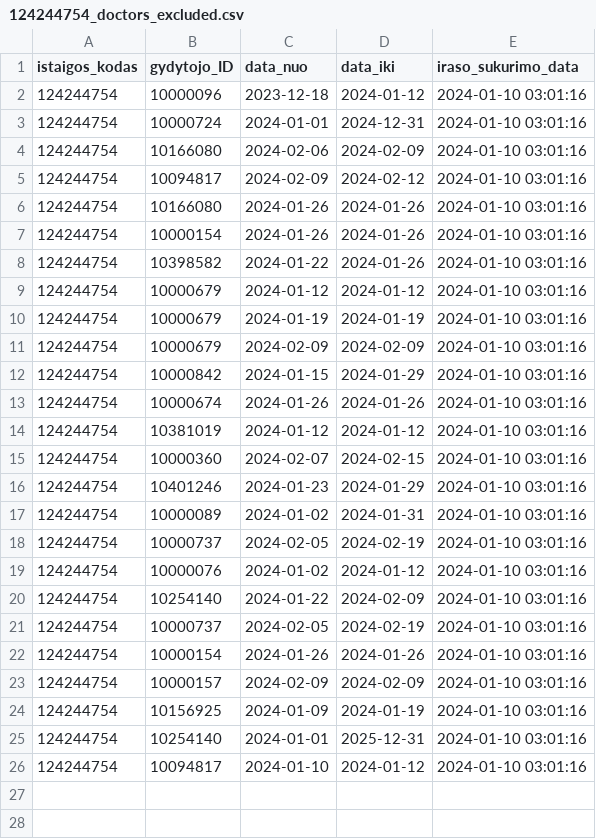
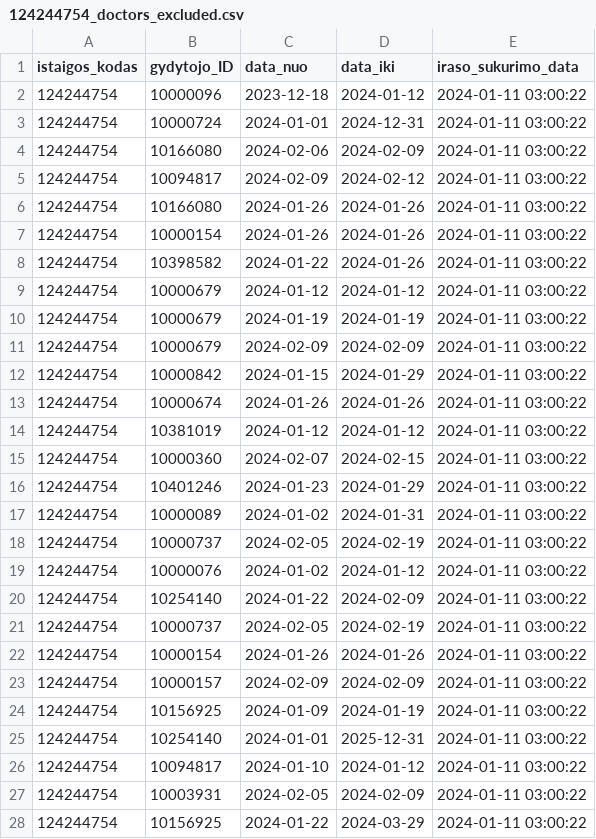
Before and after one commit to vilnius/karoliniskiu-poliklinika, a CSV file: 124244754_doctors_excluded.csv, drawn as a sheet.

```diff
--- a/124244754_doctors_excluded.csv
+++ b/124244754_doctors_excluded.csv
@@ -1,26 +1,28 @@
 istaigos_kodas;gydytojo_ID;data_nuo;data_iki;iraso_sukurimo_data
-124244754;10000096;2023-12-18;2024-01-12;2024-01-10 03:01:16
-124244754;10000724;2024-01-01;2024-12-31;2024-01-10 03:01:16
-124244754;10166080;2024-02-06;2024-02-09;2024-01-10 03:01:16
-124244754;10094817;2024-02-09;2024-02-12;2024-01-10 03:01:16
-124244754;10166080;2024-01-26;2024-01-26;2024-01-10 03:01:16
-124244754;10000154;2024-01-26;2024-01-26;2024-01-10 03:01:16
-124244754;10398582;2024-01-22;2024-01-26;2024-01-10 03:01:16
-124244754;10000679;2024-01-12;2024-01-12;2024-01-10 03:01:16
-124244754;10000679;2024-01-19;2024-01-19;2024-01-10 03:01:16
-124244754;10000679;2024-02-09;2024-02-09;2024-01-10 03:01:16
-124244754;10000842;2024-01-15;2024-01-29;2024-01-10 03:01:16
-124244754;10000674;2024-01-26;2024-01-26;2024-01-10 03:01:16
-124244754;10381019;2024-01-12;2024-01-12;2024-01-10 03:01:16
-124244754;10000360;2024-02-07;2024-02-15;2024-01-10 03:01:16
-124244754;10401246;2024-01-23;2024-01-29;2024-01-10 03:01:16
-124244754;10000089;2024-01-02;2024-01-31;2024-01-10 03:01:16
-124244754;10000737;2024-02-05;2024-02-19;2024-01-10 03:01:16
-124244754;10000076;2024-01-02;2024-01-12;2024-01-10 03:01:16
-124244754;10254140;2024-01-22;2024-02-09;2024-01-10 03:01:16
-124244754;10000737;2024-02-05;2024-02-19;2024-01-10 03:01:16
-124244754;10000154;2024-01-26;2024-01-26;2024-01-10 03:01:16
-124244754;10000157;2024-02-09;2024-02-09;2024-01-10 03:01:16
-124244754;10156925;2024-01-09;2024-01-19;2024-01-10 03:01:16
-124244754;10254140;2024-01-01;2025-12-31;2024-01-10 03:01:16
-124244754;10094817;2024-01-10;2024-01-12;2024-01-10 03:01:16
+124244754;10000096;2023-12-18;2024-01-12;2024-01-11 03:00:22
+124244754;10000724;2024-01-01;2024-12-31;2024-01-11 03:00:22
+124244754;10166080;2024-02-06;2024-02-09;2024-01-11 03:00:22
+124244754;10094817;2024-02-09;2024-02-12;2024-01-11 03:00:22
+124244754;10166080;2024-01-26;2024-01-26;2024-01-11 03:00:22
+124244754;10000154;2024-01-26;2024-01-26;2024-01-11 03:00:22
+124244754;10398582;2024-01-22;2024-01-26;2024-01-11 03:00:22
+124244754;10000679;2024-01-12;2024-01-12;2024-01-11 03:00:22
+124244754;10000679;2024-01-19;2024-01-19;2024-01-11 03:00:22
+124244754;10000679;2024-02-09;2024-02-09;2024-01-11 03:00:22
+124244754;10000842;2024-01-15;2024-01-29;2024-01-11 03:00:22
+124244754;10000674;2024-01-26;2024-01-26;2024-01-11 03:00:22
+124244754;10381019;2024-01-12;2024-01-12;2024-01-11 03:00:22
+124244754;10000360;2024-02-07;2024-02-15;2024-01-11 03:00:22
+124244754;10401246;2024-01-23;2024-01-29;2024-01-11 03:00:22
+124244754;10000089;2024-01-02;2024-01-31;2024-01-11 03:00:22
+124244754;10000737;2024-02-05;2024-02-19;2024-01-11 03:00:22
+124244754;10000076;2024-01-02;2024-01-12;2024-01-11 03:00:22
+124244754;10254140;2024-01-22;2024-02-09;2024-01-11 03:00:22
+124244754;10000737;2024-02-05;2024-02-19;2024-01-11 03:00:22
+124244754;10000154;2024-01-26;2024-01-26;2024-01-11 03:00:22
+124244754;10000157;2024-02-09;2024-02-09;2024-01-11 03:00:22
+124244754;10156925;2024-01-09;2024-01-19;2024-01-11 03:00:22
+124244754;10254140;2024-01-01;2025-12-31;2024-01-11 03:00:22
+124244754;10094817;2024-01-10;2024-01-12;2024-01-11 03:00:22
+124244754;10003931;2024-02-05;2024-02-09;2024-01-11 03:00:22
+124244754;10156925;2024-01-22;2024-03-29;2024-01-11 03:00:22
```
Also changed, not shown: 124244754_family_doctors_list.csv, 124244754_family_doctors_visits_hours.csv, 1 other file.
